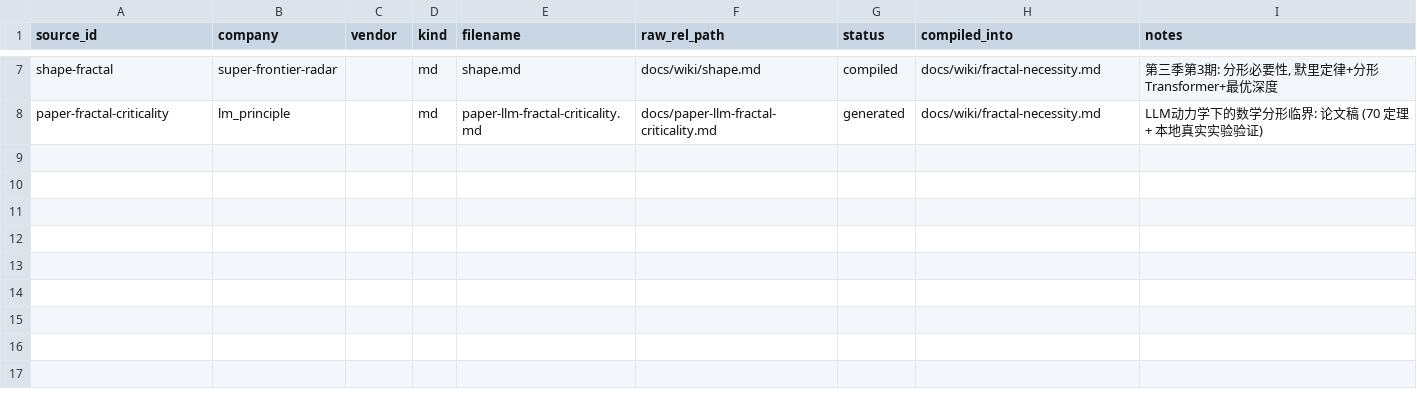
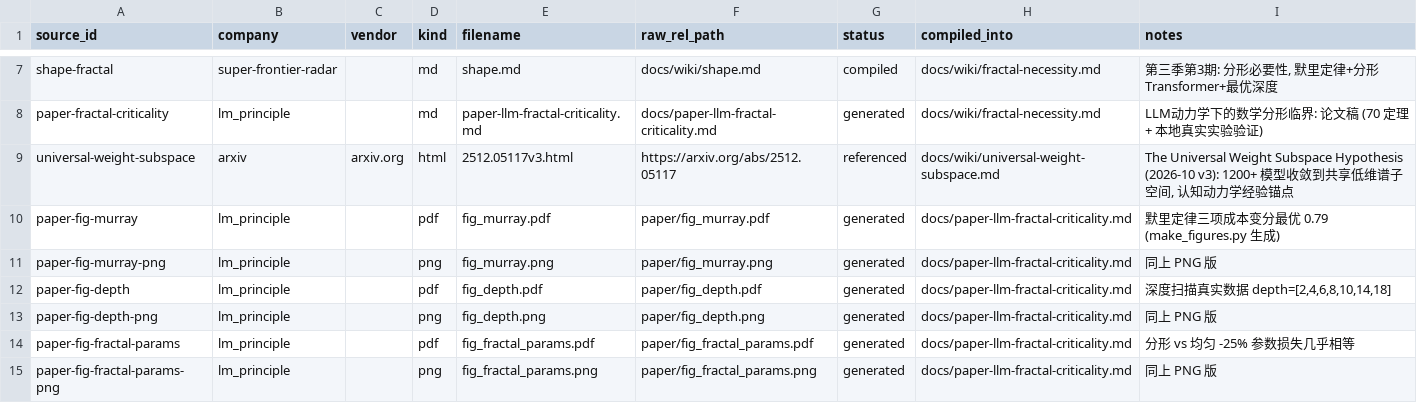
Before and after one commit to logos-42/lm-principle, a CSV file: manifests/raw_sources.csv, drawn as a sheet; only a part is shown, gaps mark what is left out.

Commit message:
feat(cogdyn): 认知动力学立项——牛顿秩序公设体系 + L6/五组件推导 + E8-E12 实验 (94 定理)
公设体系（docs/wiki/cognitive-dynamics.md 及系列页）:
- 牛顿秩序: 本体三元组(结构/感知/比特) → 公设 → 数学推导 → 可验假设 (L1-L8)
- 公设独立性分析: A4 三分解, 原 A1-A4 极小化为 3 定义 + 1 公设 + 1 存在性陈述
  (A4 目标+方向可由遗憾界推导; 选择原理证明为定义性, 如同 F≡ma)
- 公设升级为双轴率受限 I': 轴 1 静态表征率 + 轴 2 动态计算率,
  五架构组件全部是轴 2 的最优解 (component-derivations.md)

Lean 形式化 (83 → 94 定理, verify_all.sh ALL-PASS, 0 sorry):
- Gibbs.lean (5): Gibbs 变分原理 + softmax 取等——L6 选择算子定律核心,
  "率受限下 softmax 是每比特期望分值最大的唯一选择"
- CognitiveDynamics.lean (6): 认知系统四层本体 + 无损认知刻画 + 基数链 +
  表达容量上界 (修复原 3 处数学错误 + v4.35 API 适配)

实验战役 E8-E12 (scripts/experiments_e{8..12}.py, 全部 CPU 可复现):
- E11 残差消融: 无跳连深度 6 起分离度完全坍缩为 0, plain/gated 跨深度恒定
  → L8 强支持 (residual_no_collapse 的实验面孔)
- E12 逆模式 vs 无梯度: 每前向当量效率 12.5× → L7 支持
- E8-8A 子空间普适性本地复现 (域间/域内=1.17) + 8C 谱指数+0.370
- E9 规模双区间: 数据受限时参数反害 (4.27→5.42) → L2 陈述修正
- E10 注意力退火部分支持; E8-8B 负面 (设计受限, 列 E8-b)

理论推导 (component-derivations.md):
- 自注意力 = 轴 2 全局路由 (路径长度 O(1) vs O(n) + 条件集-失真单调性)
- 残差 = 迭代压缩参照系 = 相图临界线 (χ=1, Jacobian 谱钉 ≈1)
- 规模 = 候选扩展受有效秩封顶; 人脑 = 元压缩/适应的另一优化目标
- log/非线性/概率 Q&A (Lyapunov 谱, SRB 测度) + FEP 三缺口全答

其他: raw manifest 登记 (universal-weight-subspace + 6 论文图);
verify_all.sh 接入新模块; wiki 19 页 lint 全绿

```diff
--- a/manifests/raw_sources.csv
+++ b/manifests/raw_sources.csv
@@ -8 +8,8 @@ shape-fractal,super-frontier-radar,,md,shape.md,docs/wiki/shape.md,compiled,docs
 paper-fractal-criticality,lm_principle,,md,paper-llm-fractal-criticality.md,docs/paper-llm-fractal-criticality.md,generated,docs/wiki/fractal-necessity.md,"LLM动力学下的数学分形临界: 论文稿 (70 定理 + 本地真实实验验证)"
+universal-weight-subspace,arxiv,arxiv.org,html,2512.05117v3.html,https://arxiv.org/abs/2512.05117,referenced,docs/wiki/universal-weight-subspace.md,"The Universal Weight Subspace Hypothesis (2026-10 v3): 1200+ 模型收敛到共享低维谱子空间, 认知动力学经验锚点"
+paper-fig-murray,lm_principle,,pdf,fig_murray.pdf,paper/fig_murray.pdf,generated,docs/paper-llm-fractal-criticality.md,"默里定律三项成本变分最优 0.79 (make_figures.py 生成)"
+paper-fig-murray-png,lm_principle,,png,fig_murray.png,paper/fig_murray.png,generated,docs/paper-llm-fractal-criticality.md,"同上 PNG 版"
+paper-fig-depth,lm_principle,,pdf,fig_depth.pdf,paper/fig_depth.pdf,generated,docs/paper-llm-fractal-criticality.md,"深度扫描真实数据 depth=[2,4,6,8,10,14,18]"
+paper-fig-depth-png,lm_principle,,png,fig_depth.png,paper/fig_depth.png,generated,docs/paper-llm-fractal-criticality.md,"同上 PNG 版"
+paper-fig-fractal-params,lm_principle,,pdf,fig_fractal_params.pdf,paper/fig_fractal_params.pdf,generated,docs/paper-llm-fractal-criticality.md,"分形 vs 均匀 -25% 参数损失几乎相等"
+paper-fig-fractal-params-png,lm_principle,,png,fig_fractal_params.png,paper/fig_fractal_params.png,generated,docs/paper-llm-fractal-criticality.md,"同上 PNG 版"
```
Also changed, not shown: 26 other files.
